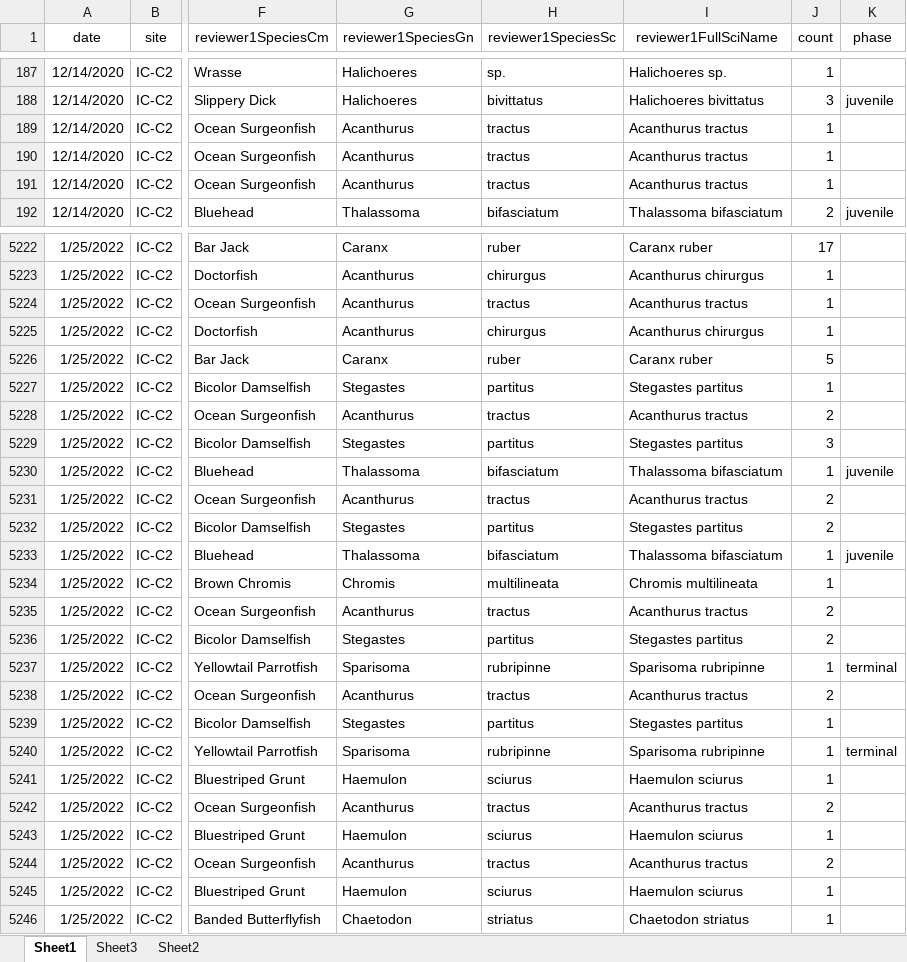
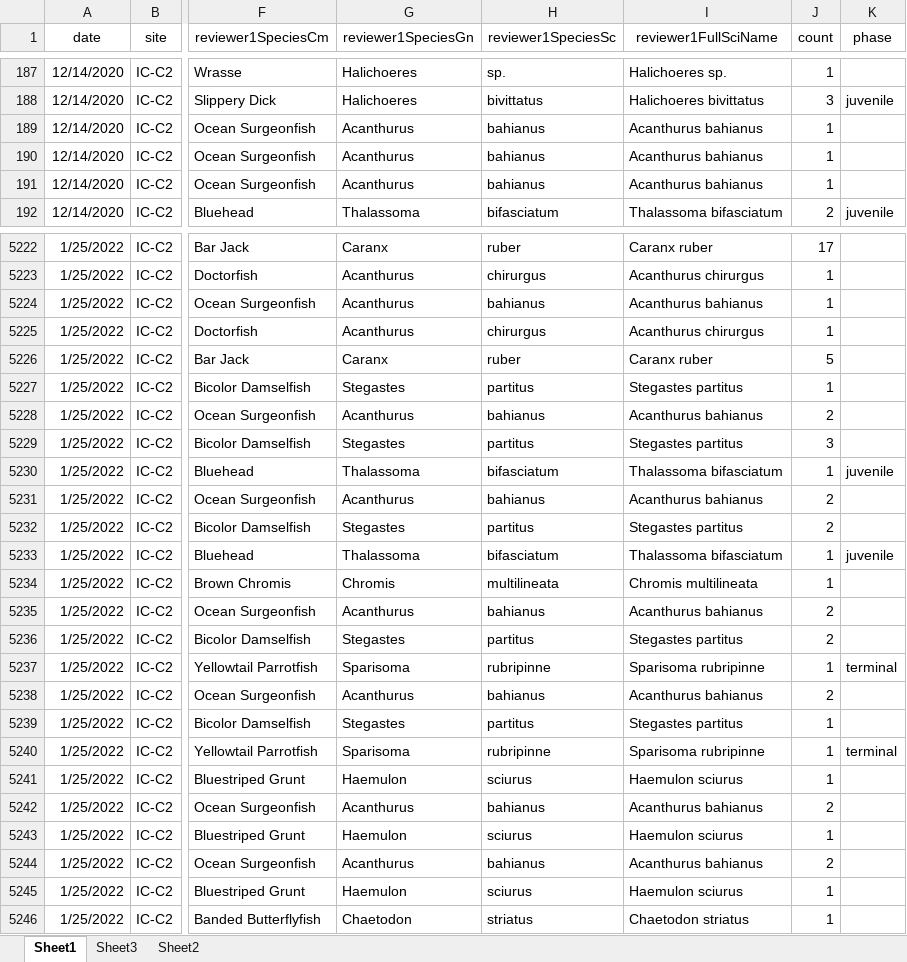
Before and after one commit to icombs2017/photogrammetryNOAA, an Excel workbook: fishSurveys/data/fishSurveyData.xlsx, sheet Sheet1, drawn as a sheet; only a part is shown, gaps mark what is left out; values as stored, in another font and other column widths than the file's, no borders; the diff covers the shown part only; the diff names each change by its address in the sheet, - before the commit and + after, or states it on an @@ line.

```diff
--- a/fishSurveys/data/fishSurveyData.xlsx (sheet Sheet1)
+++ b/fishSurveys/data/fishSurveyData.xlsx (sheet Sheet1)
-H189:H191 (reviewer1SpeciesSc): tractus
+H189:H191 (reviewer1SpeciesSc): bahianus
-I189:I191 (reviewer1FullSciName): Acanthurus tractus
+I189:I191 (reviewer1FullSciName): Acanthurus bahianus
-H5224 (reviewer1SpeciesSc): tractus
+H5224 (reviewer1SpeciesSc): bahianus
-I5224 (reviewer1FullSciName): Acanthurus tractus
+I5224 (reviewer1FullSciName): Acanthurus bahianus
-H5228 (reviewer1SpeciesSc): tractus
+H5228 (reviewer1SpeciesSc): bahianus
-I5228 (reviewer1FullSciName): Acanthurus tractus
+I5228 (reviewer1FullSciName): Acanthurus bahianus
-H5231 (reviewer1SpeciesSc): tractus
+H5231 (reviewer1SpeciesSc): bahianus
-I5231 (reviewer1FullSciName): Acanthurus tractus
+I5231 (reviewer1FullSciName): Acanthurus bahianus
-H5235 (reviewer1SpeciesSc): tractus
+H5235 (reviewer1SpeciesSc): bahianus
-I5235 (reviewer1FullSciName): Acanthurus tractus
+I5235 (reviewer1FullSciName): Acanthurus bahianus
-H5238 (reviewer1SpeciesSc): tractus
+H5238 (reviewer1SpeciesSc): bahianus
-I5238 (reviewer1FullSciName): Acanthurus tractus
+I5238 (reviewer1FullSciName): Acanthurus bahianus
-H5242 (reviewer1SpeciesSc): tractus
+H5242 (reviewer1SpeciesSc): bahianus
-I5242 (reviewer1FullSciName): Acanthurus tractus
+I5242 (reviewer1FullSciName): Acanthurus bahianus
-H5244 (reviewer1SpeciesSc): tractus
+H5244 (reviewer1SpeciesSc): bahianus
-I5244 (reviewer1FullSciName): Acanthurus tractus
+I5244 (reviewer1FullSciName): Acanthurus bahianus
```
Also changed, not shown: 73 added rows and 108 edited cells elsewhere in this sheet.
